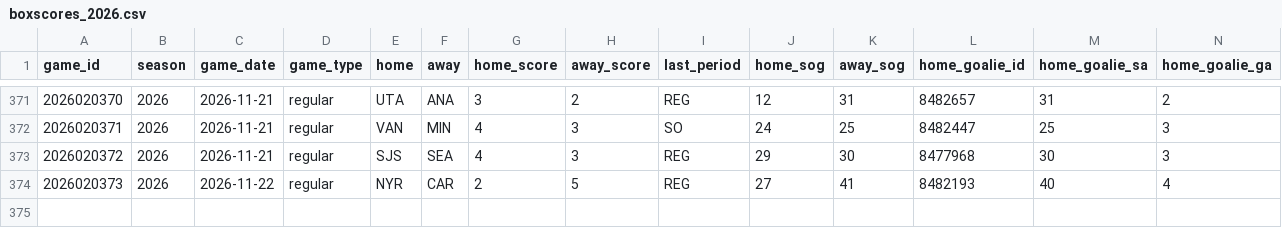
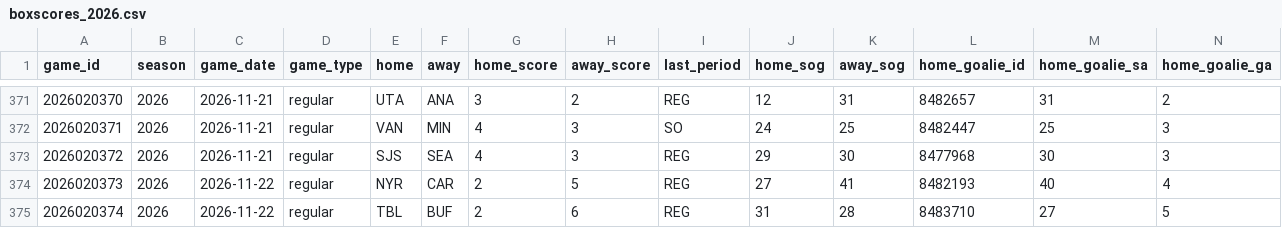
Before and after one commit to lifeisgreat07/NFL-Model-2, a CSV file: data/nhl/history/boxscores_2026.csv, drawn as a sheet; only a part is shown, gaps mark what is left out; rows hold the shown columns only; the diff names each change by its address in the sheet, - before the commit and + after, or states it on an @@ line.

```diff
--- a/data/nhl/history/boxscores_2026.csv
+++ b/data/nhl/history/boxscores_2026.csv
+row 375: 2026020374 | 2026 | 2026-11-22 | regular | TBL | BUF | 2 | 6 | REG | 31 | 28 | 8483710 | 27 | 5
```
Also changed, not shown: 6 other files.
